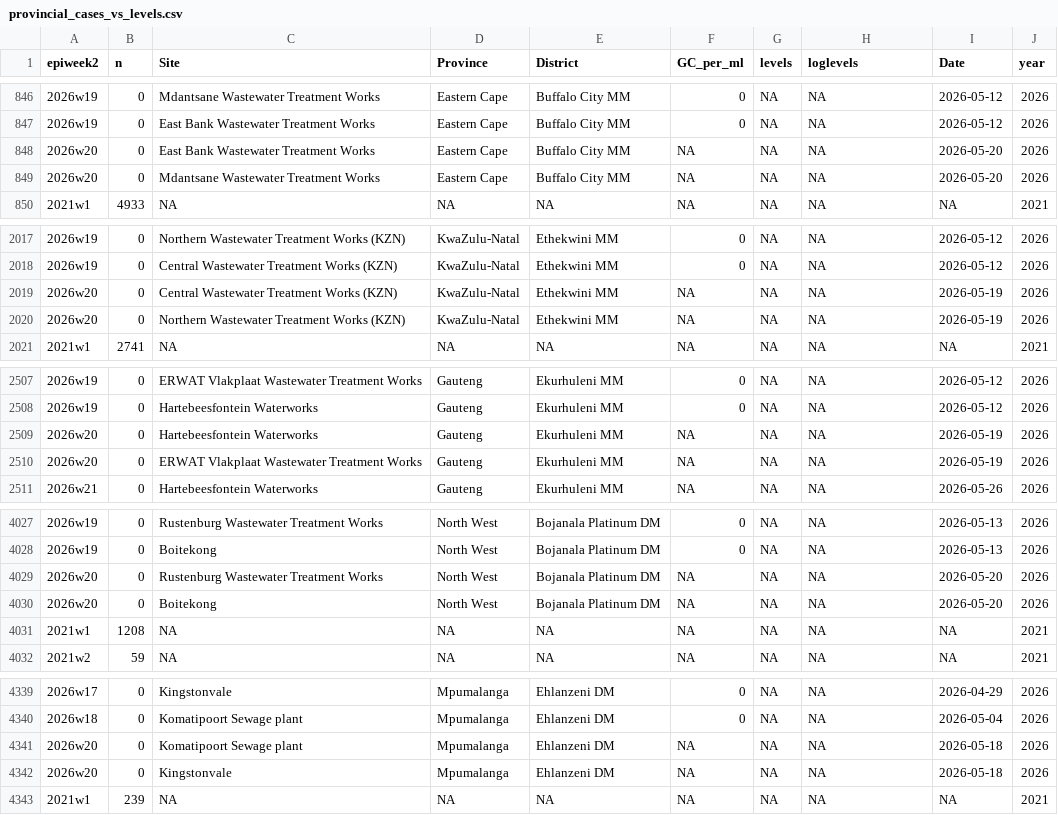
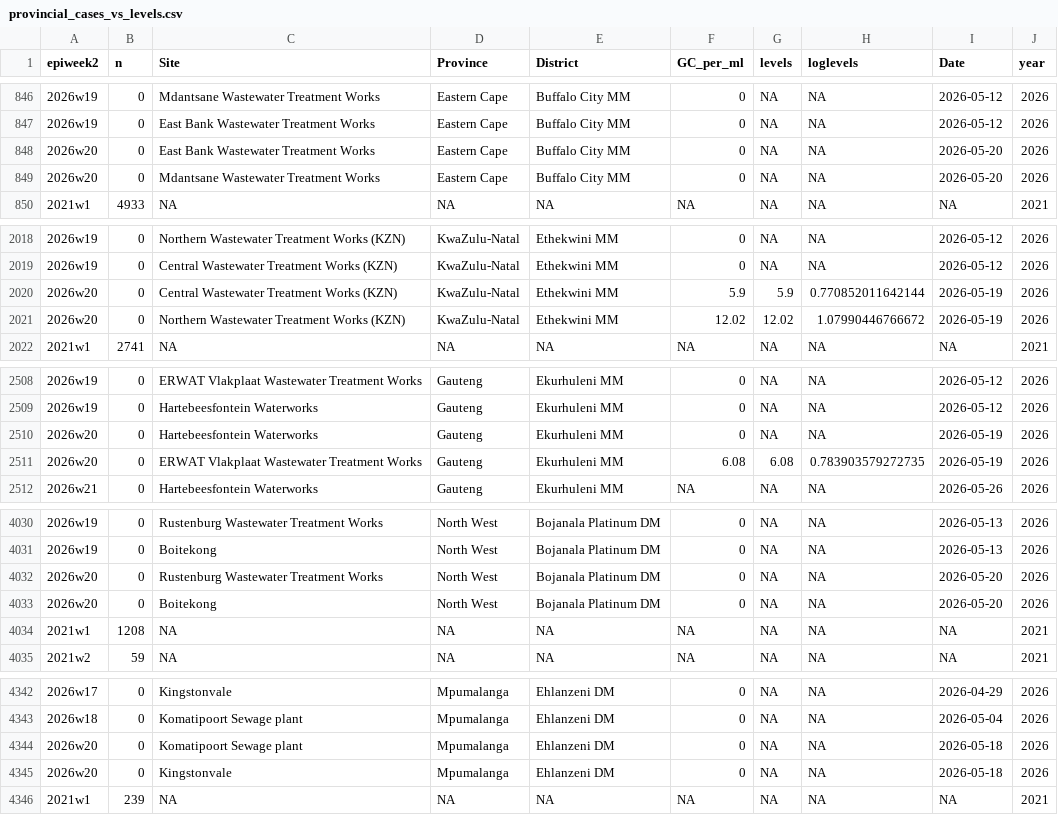
Before and after one commit to NICD-Wastewater-Genomics/NICD-Dash-Data, a CSV file: provincial_cases_vs_levels.csv, drawn as a sheet; only a part is shown, gaps mark what is left out; the diff covers the shown part only.

```diff
--- a/provincial_cases_vs_levels.csv
+++ b/provincial_cases_vs_levels.csv
@@ -847,4 +847,4 @@
 "2026w19",0,"East Bank Wastewater Treatment Works","Eastern Cape","Buffalo City MM",0,NA,NA,2026-05-12,2026
-"2026w20",0,"East Bank Wastewater Treatment Works","Eastern Cape","Buffalo City MM",NA,NA,NA,2026-05-20,2026
-"2026w20",0,"Mdantsane Wastewater Treatment Works","Eastern Cape","Buffalo City MM",NA,NA,NA,2026-05-20,2026
+"2026w20",0,"East Bank Wastewater Treatment Works","Eastern Cape","Buffalo City MM",0,NA,NA,2026-05-20,2026
+"2026w20",0,"Mdantsane Wastewater Treatment Works","Eastern Cape","Buffalo City MM",0,NA,NA,2026-05-20,2026
 "2021w1",4933,NA,NA,NA,NA,NA,NA,NA,2021
@@ -2018,4 +2019,4 @@
 "2026w19",0,"Central Wastewater Treatment Works (KZN)","KwaZulu-Natal","Ethekwini MM",0,NA,NA,2026-05-12,2026
-"2026w20",0,"Central Wastewater Treatment Works (KZN)","KwaZulu-Natal","Ethekwini MM",NA,NA,NA,2026-05-19,2026
-"2026w20",0,"Northern Wastewater Treatment Works (KZN)","KwaZulu-Natal","Ethekwini MM",NA,NA,NA,2026-05-19,2026
+"2026w20",0,"Central Wastewater Treatment Works (KZN)","KwaZulu-Natal","Ethekwini MM",5.9,5.9,0.770852011642144,2026-05-19,2026
+"2026w20",0,"Northern Wastewater Treatment Works (KZN)","KwaZulu-Natal","Ethekwini MM",12.02,12.02,1.07990446766672,2026-05-19,2026
 "2021w1",2741,NA,NA,NA,NA,NA,NA,NA,2021
@@ -2508,4 +2509,4 @@
 "2026w19",0,"Hartebeesfontein Waterworks","Gauteng","Ekurhuleni MM",0,NA,NA,2026-05-12,2026
-"2026w20",0,"Hartebeesfontein Waterworks","Gauteng","Ekurhuleni MM",NA,NA,NA,2026-05-19,2026
-"2026w20",0,"ERWAT Vlakplaat Wastewater Treatment Works","Gauteng","Ekurhuleni MM",NA,NA,NA,2026-05-19,2026
+"2026w20",0,"Hartebeesfontein Waterworks","Gauteng","Ekurhuleni MM",0,NA,NA,2026-05-19,2026
+"2026w20",0,"ERWAT Vlakplaat Wastewater Treatment Works","Gauteng","Ekurhuleni MM",6.08,6.08,0.783903579272735,2026-05-19,2026
 "2026w21",0,"Hartebeesfontein Waterworks","Gauteng","Ekurhuleni MM",NA,NA,NA,2026-05-26,2026
@@ -4028,4 +4031,4 @@
 "2026w19",0,"Boitekong","North West","Bojanala Platinum DM",0,NA,NA,2026-05-13,2026
-"2026w20",0,"Rustenburg Wastewater Treatment Works","North West","Bojanala Platinum DM",NA,NA,NA,2026-05-20,2026
-"2026w20",0,"Boitekong","North West","Bojanala Platinum DM",NA,NA,NA,2026-05-20,2026
+"2026w20",0,"Rustenburg Wastewater Treatment Works","North West","Bojanala Platinum DM",0,NA,NA,2026-05-20,2026
+"2026w20",0,"Boitekong","North West","Bojanala Platinum DM",0,NA,NA,2026-05-20,2026
 "2021w1",1208,NA,NA,NA,NA,NA,NA,NA,2021
@@ -4340,4 +4343,4 @@
 "2026w18",0,"Komatipoort Sewage plant","Mpumalanga","Ehlanzeni DM",0,NA,NA,2026-05-04,2026
-"2026w20",0,"Komatipoort Sewage plant","Mpumalanga","Ehlanzeni DM",NA,NA,NA,2026-05-18,2026
-"2026w20",0,"Kingstonvale","Mpumalanga","Ehlanzeni DM",NA,NA,NA,2026-05-18,2026
+"2026w20",0,"Komatipoort Sewage plant","Mpumalanga","Ehlanzeni DM",0,NA,NA,2026-05-18,2026
+"2026w20",0,"Kingstonvale","Mpumalanga","Ehlanzeni DM",0,NA,NA,2026-05-18,2026
 "2021w1",239,NA,NA,NA,NA,NA,NA,NA,2021
```
Also changed, not shown: 3 added rows and 19 edited cells elsewhere in this file, rsa_cases_vs_levels.csv.
